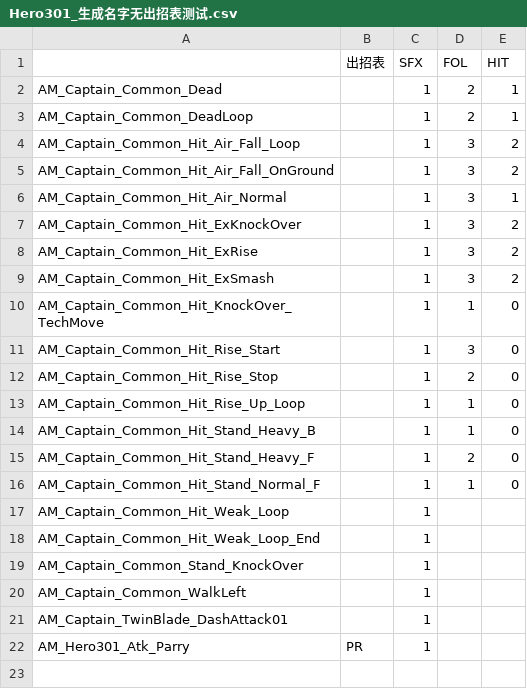
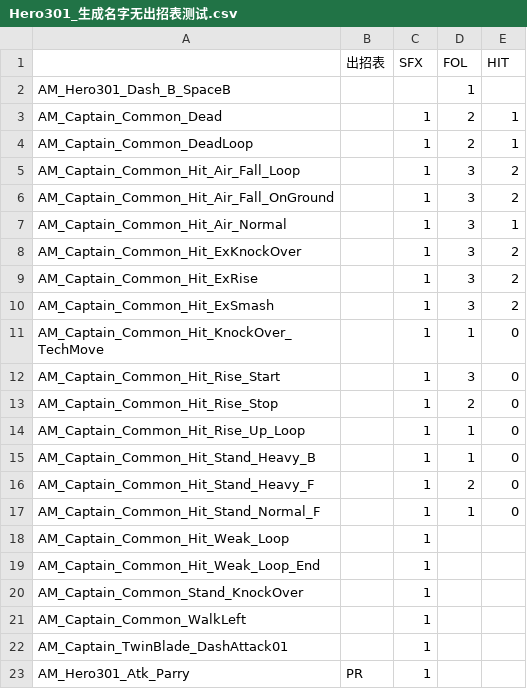
Before and after one commit to nsmcheckit/Web-Broswer-Interface, a CSV file: data/Hero301_生成名字无出招表测试.csv, drawn as a sheet; the diff names each change by its address in the sheet, - before the commit and + after, or states it on an @@ line.

```diff
--- a/data/Hero301_生成名字无出招表测试.csv
+++ b/data/Hero301_生成名字无出招表测试.csv
+row 2: AM_Hero301_Dash_B_SpaceB |  |  | 1
```
Also changed, not shown: 8 other files.
